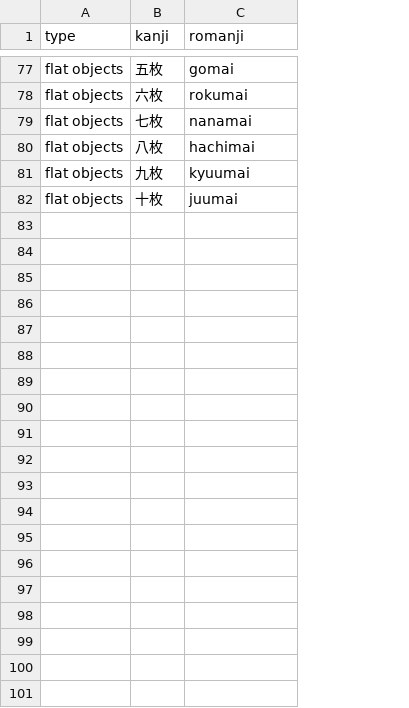
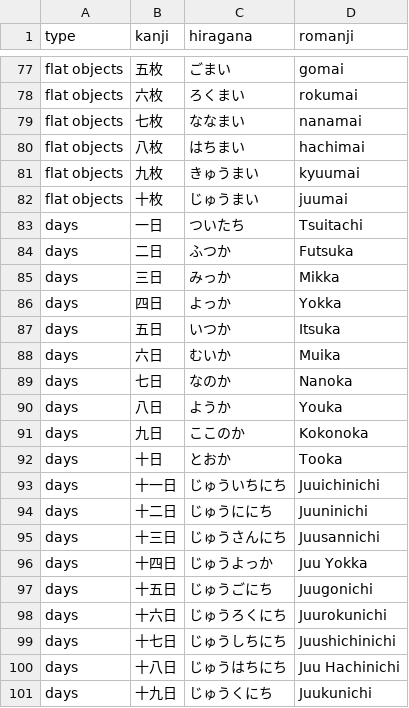
Before and after one commit to f-nicolai/japanese_leanring, a CSV file: data/counters.csv, drawn as a sheet; only a part is shown, gaps mark what is left out; the diff covers the shown part only; the diff names each change by its address in the sheet, - before the commit and + after, or states it on an @@ line.

```diff
--- a/data/counters.csv
+++ b/data/counters.csv
+column C (hiragana), rows 77-82: ごまい | ろくまい | ななまい | はちまい | きゅうまい | じゅうまい
+row 83: days | 一日 | ついたち | Tsuitachi
+row 84: days | 二日 | ふつか | Futsuka
+row 85: days | 三日 | みっか | Mikka
+row 86: days | 四日 | よっか | Yokka
+row 87: days | 五日 | いつか | Itsuka
+row 88: days | 六日 | むいか | Muika
+row 89: days | 七日 | なのか | Nanoka
+row 90: days | 八日 | ようか | Youka
+row 91: days | 九日 | ここのか | Kokonoka
+row 92: days | 十日 | とおか | Tooka
+row 93: days | 十一日 | じゅういちにち | Juuichinichi
+row 94: days | 十二日 | じゅうににち | Juuninichi
+row 95: days | 十三日 | じゅうさんにち | Juusannichi
+row 96: days | 十四日 | じゅうよっか | Juu Yokka
+row 97: days | 十五日 | じゅうごにち | Juugonichi
+row 98: days | 十六日 | じゅうろくにち | Juurokunichi
+row 99: days | 十七日 | じゅうしちにち | Juushichinichi
+row 100: days | 十八日 | じゅうはちにち | Juu Hachinichi
+row 101: days | 十九日 | じゅうくにち | Juukunichi
```
Also changed, not shown: 21 added rows elsewhere in this file, data/verbs.csv, data/words.csv, 5 other files.
